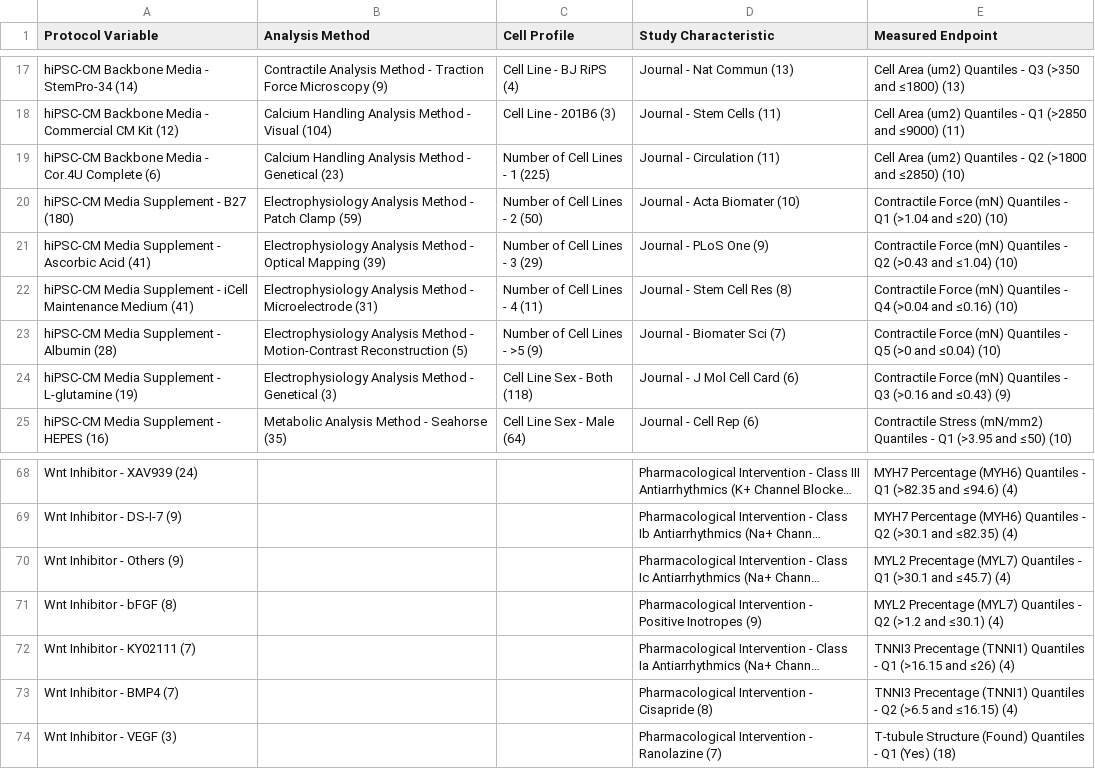
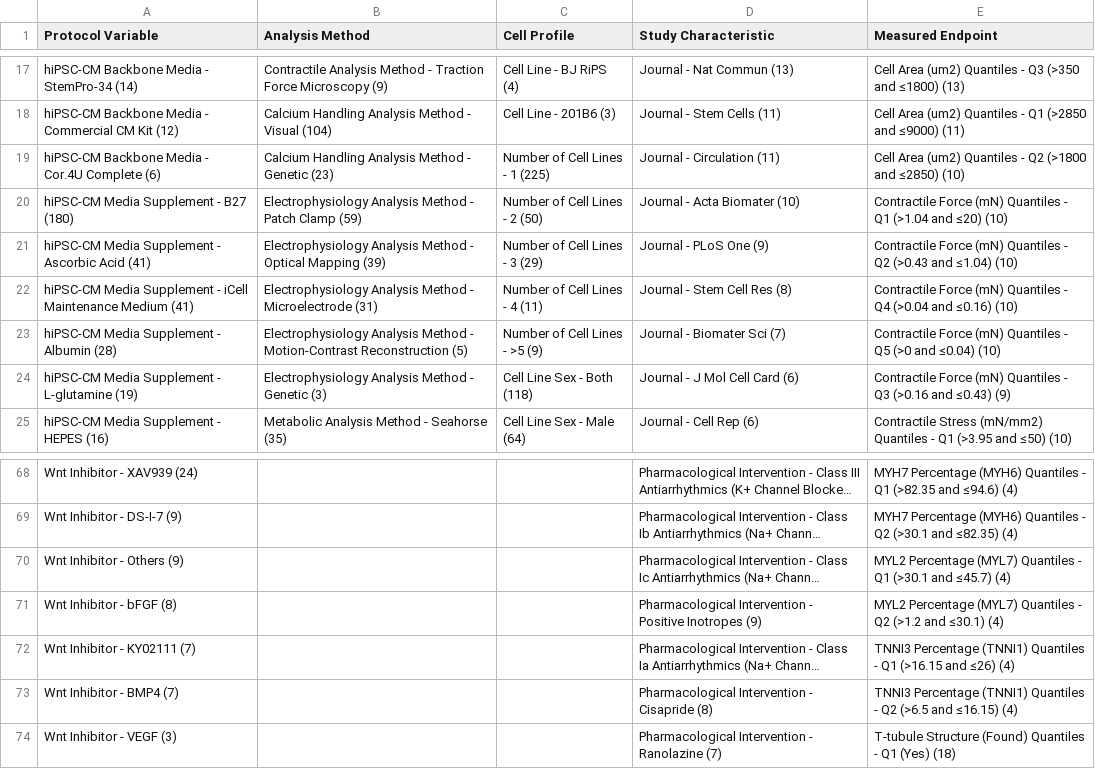
Before and after one commit to phycochow/palpant-labsite, a CSV file: static/datasets/0_FeatureCategories_01Mar25.csv, drawn as a sheet; only a part is shown, gaps mark what is left out; long unchanged cells end in …; the diff names each change by its address in the sheet, - before the commit and + after, or states it on an @@ line.

```diff
--- a/static/datasets/0_FeatureCategories_01Mar25.csv
+++ b/static/datasets/0_FeatureCategories_01Mar25.csv
-B19 (Analysis Method): …Method - Genetical (23)
+B19 (Analysis Method): …Method - Genetic (23)
-B24 (Analysis Method): …Method - Genetical (3)
+B24 (Analysis Method): …Method - Genetic (3)
-E70 (Measured Endpoint): MYL2 Precentage (MYL7) Quantiles…
+E70 (Measured Endpoint): MYL2 Percentage (MYL7) Quantiles…
-E71 (Measured Endpoint): MYL2 Precentage (MYL7) Quantiles…
+E71 (Measured Endpoint): MYL2 Percentage (MYL7) Quantiles…
-E72 (Measured Endpoint): TNNI3 Precentage (TNNI1) Quantiles…
+E72 (Measured Endpoint): TNNI3 Percentage (TNNI1) Quantiles…
-E73 (Measured Endpoint): TNNI3 Precentage (TNNI1) Quantiles…
+E73 (Measured Endpoint): TNNI3 Percentage (TNNI1) Quantiles…
```
Also changed, not shown: static/datasets/0_CleanedDatabase_25Feb25.csv, static/datasets/1_PermutatedImportancesTRUE_02May25.csv, 10 other files.
